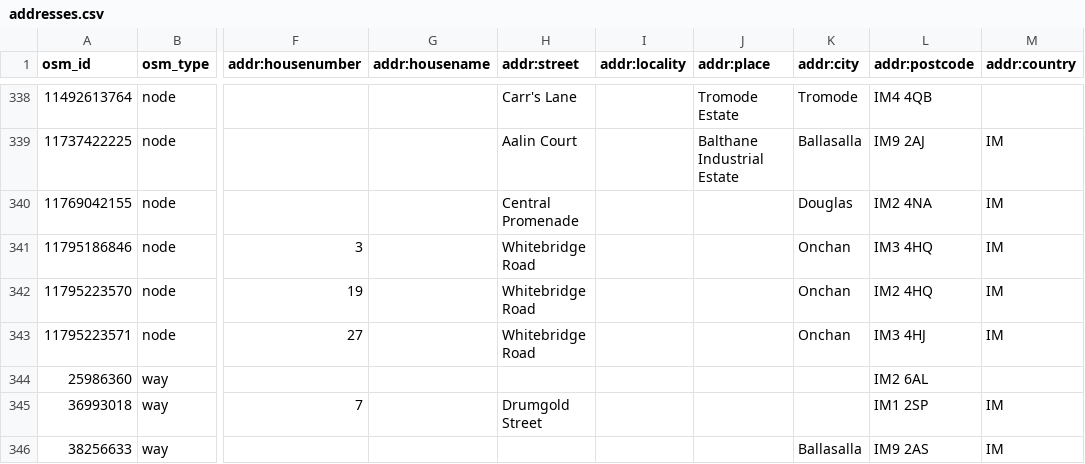
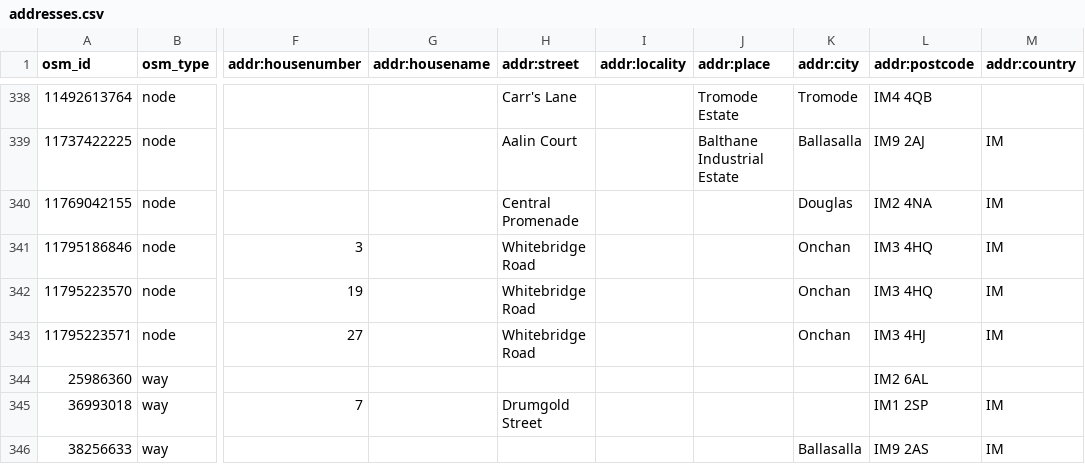
Before and after one commit to dankarran/isleofman-opendata, a CSV file: data/openstreetmap/outputs/addresses/addresses.csv, drawn as a sheet; only a part is shown, gaps mark what is left out; the diff names each change by its address in the sheet, - before the commit and + after, or states it on an @@ line.

```diff
--- a/data/openstreetmap/outputs/addresses/addresses.csv
+++ b/data/openstreetmap/outputs/addresses/addresses.csv
-L342 (addr:postcode): IM2 4HQ
+L342 (addr:postcode): IM3 4HQ
```
Also changed, not shown: data/openstreetmap/outputs/postcodes/postcodes.csv, 6 other files.
